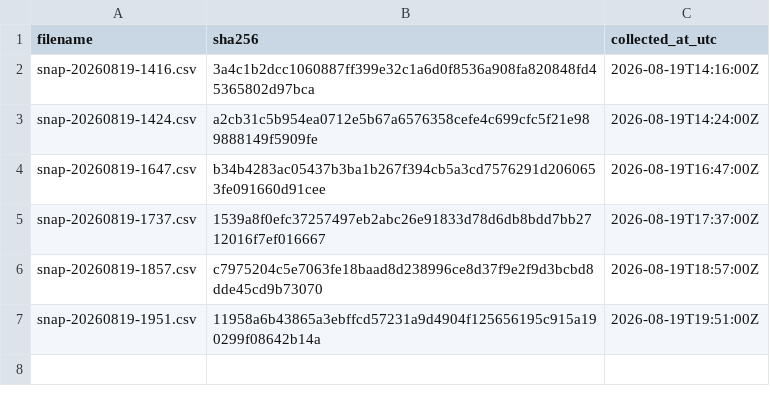
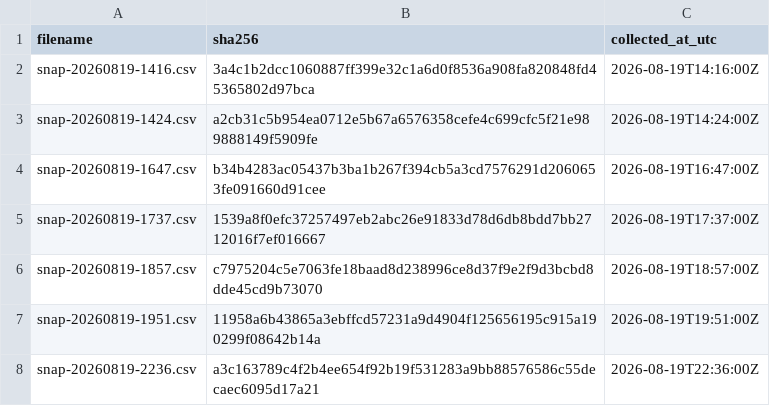
Before and after one commit to twill3c/hodo-hangenki, a CSV file: data/ledger.csv, drawn as a sheet.

```diff
--- a/data/ledger.csv
+++ b/data/ledger.csv
@@ -7 +7,2 @@ snap-20260819-1857.csv,c7975204c5e7063fe18baad8d238996ce8d37f9e2f9d3bcbd8dde45cd
 snap-20260819-1951.csv,11958a6b43865a3ebffcd57231a9d4904f125656195c915a190299f08642b14a,2026-08-19T19:51:00Z
+snap-20260819-2236.csv,a3c163789c4f2b4ee654f92b19f531283a9bb88576586c55decaec6095d17a21,2026-08-19T22:36:00Z
```
Also changed, not shown: data/processed/lifetimes.csv, 29 other files.
